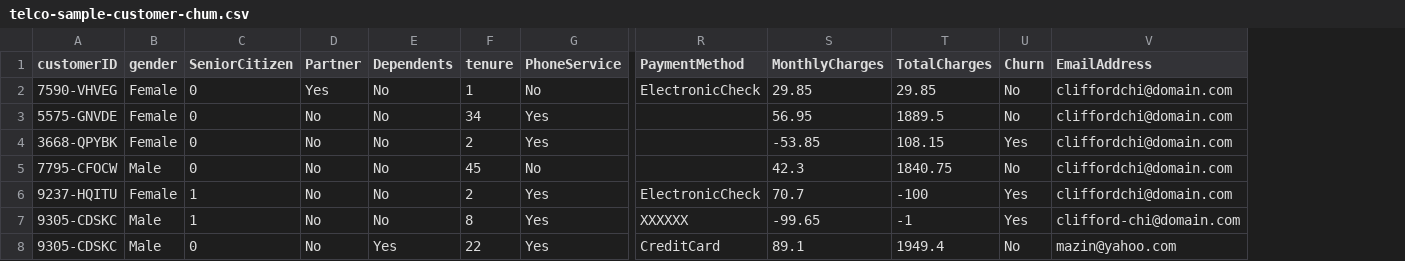
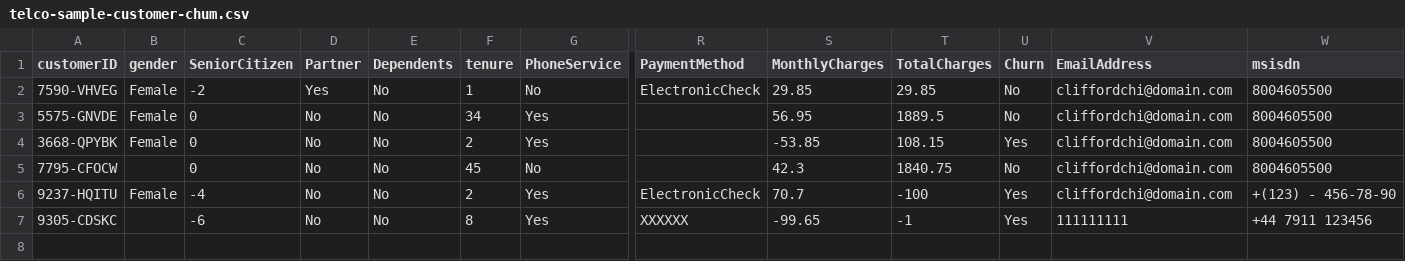
Before and after one commit to MazinGhafadgi/DQV-version-1.0, a CSV file: src/main/resources/telco/telco-sample-customer-chum.csv, drawn as a sheet; only a part is shown, gaps mark what is left out; removed rows and columns are numbered as before the commit, all else as after; rows hold the shown columns only; the diff names each change by its address in the sheet, - before the commit and + after, or states it on an @@ line.

```diff
--- a/src/main/resources/telco/telco-sample-customer-chum.csv
+++ b/src/main/resources/telco/telco-sample-customer-chum.csv
+column W (msisdn), rows 2-7: 8004605500 | 8004605500 | 8004605500 | 8004605500 | +(123) - 456-78-90 | +44 7911 123456
-C2 (SeniorCitizen): 0
+C2 (SeniorCitizen): -2
-B5 (gender): Male
+B5 (gender): (empty)
-C6 (SeniorCitizen): 1
+C6 (SeniorCitizen): -4
-B7 (gender): Male
+B7 (gender): (empty)
-C7 (SeniorCitizen): 1
+C7 (SeniorCitizen): -6
-V7 (EmailAddress): clifford-chi@domain.com
+V7 (EmailAddress): 111111111
-row 8: 9305-CDSKC | Male | 0 | No | Yes | 22 | Yes | CreditCard | 89.1 | 1949.4 | No | mazin@yahoo.com
```
Also changed, not shown: 3 other files.
